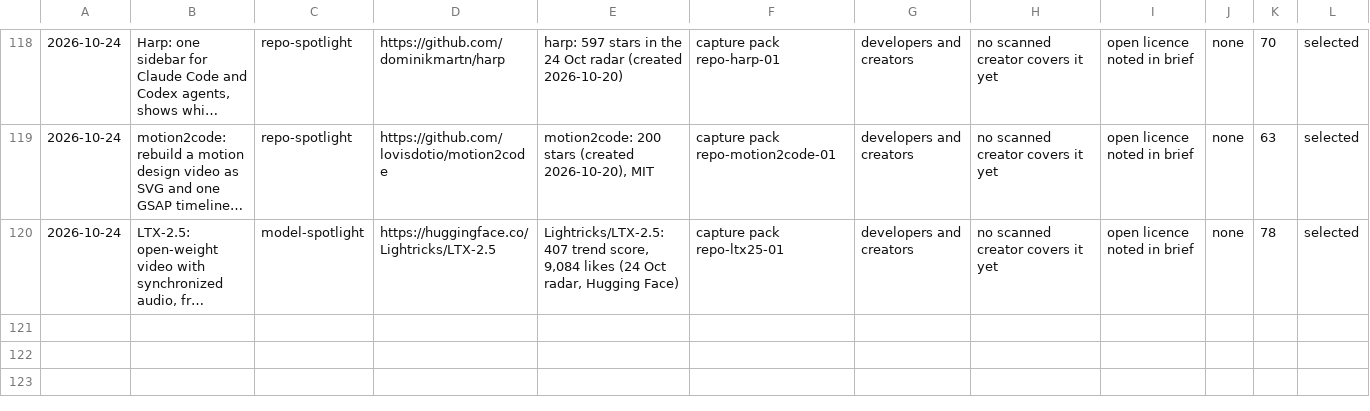
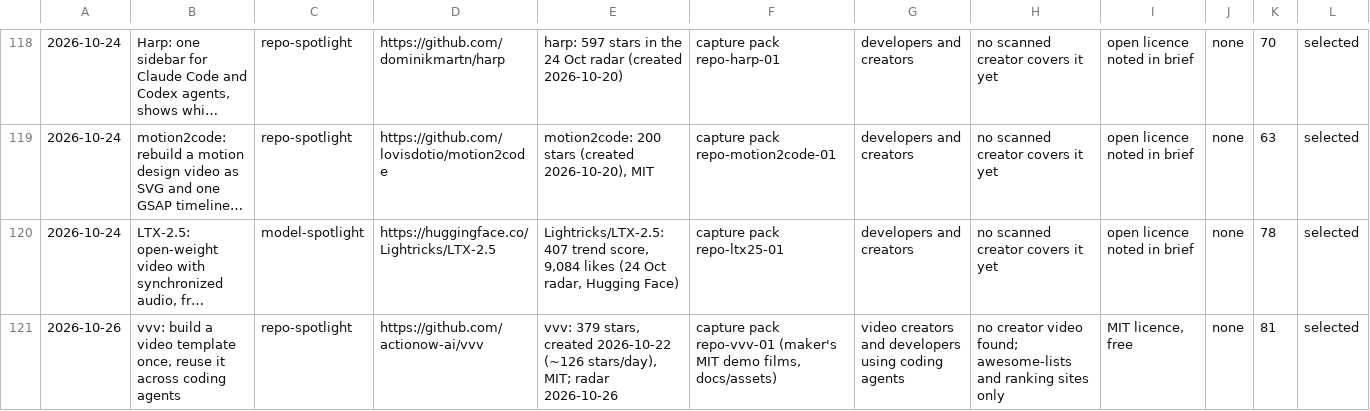
Before and after one commit to zainkhan122/yt-tts, a CSV file: reels-studio/topics/backlog.csv, drawn as a sheet; only a part is shown, gaps mark what is left out; long unchanged cells end in …; rows hold the shown columns only; the diff names each change by its address in the sheet, - before the commit and + after, or states it on an @@ line.

Commit message:
vvv: brief and production receipt; studio.check OK

```diff
--- a/reels-studio/topics/backlog.csv
+++ b/reels-studio/topics/backlog.csv
+row 121: 2026-10-26 | vvv: build a video template once, reuse it across coding agents | repo-spotlight | https://github.com/actionow-ai/vvv | vvv: 379 stars, created 2026-10-22 (~126 stars/day), MIT; radar 2026-10-26 | capture pack repo-vvv-01 (maker's MIT demo films, docs/assets) | video creators and developers using coding agents | no creator video found; awesome-lists and ranking sites only | MIT licence, free | none | 81 | selected
```
Also changed, not shown: 2 other files.
